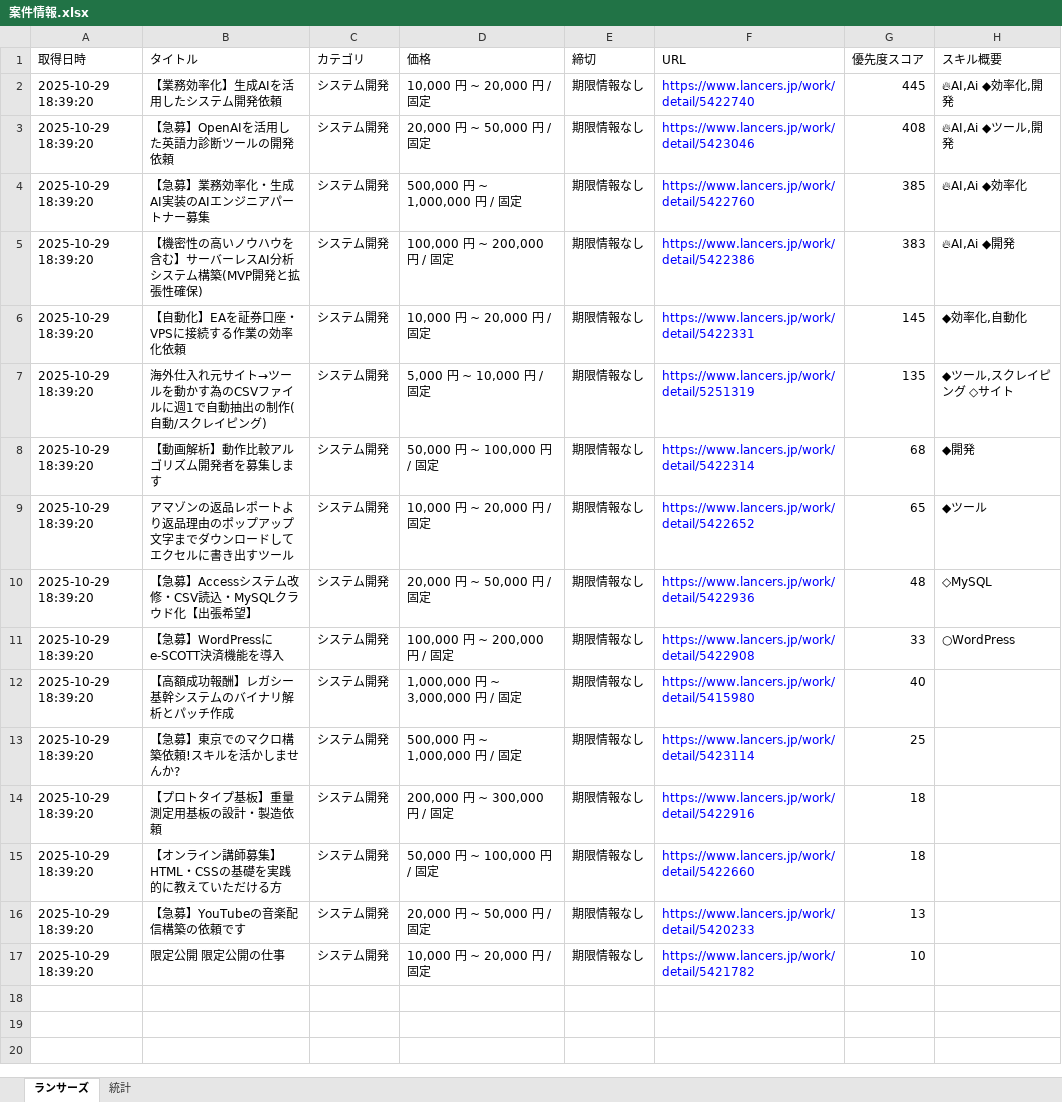
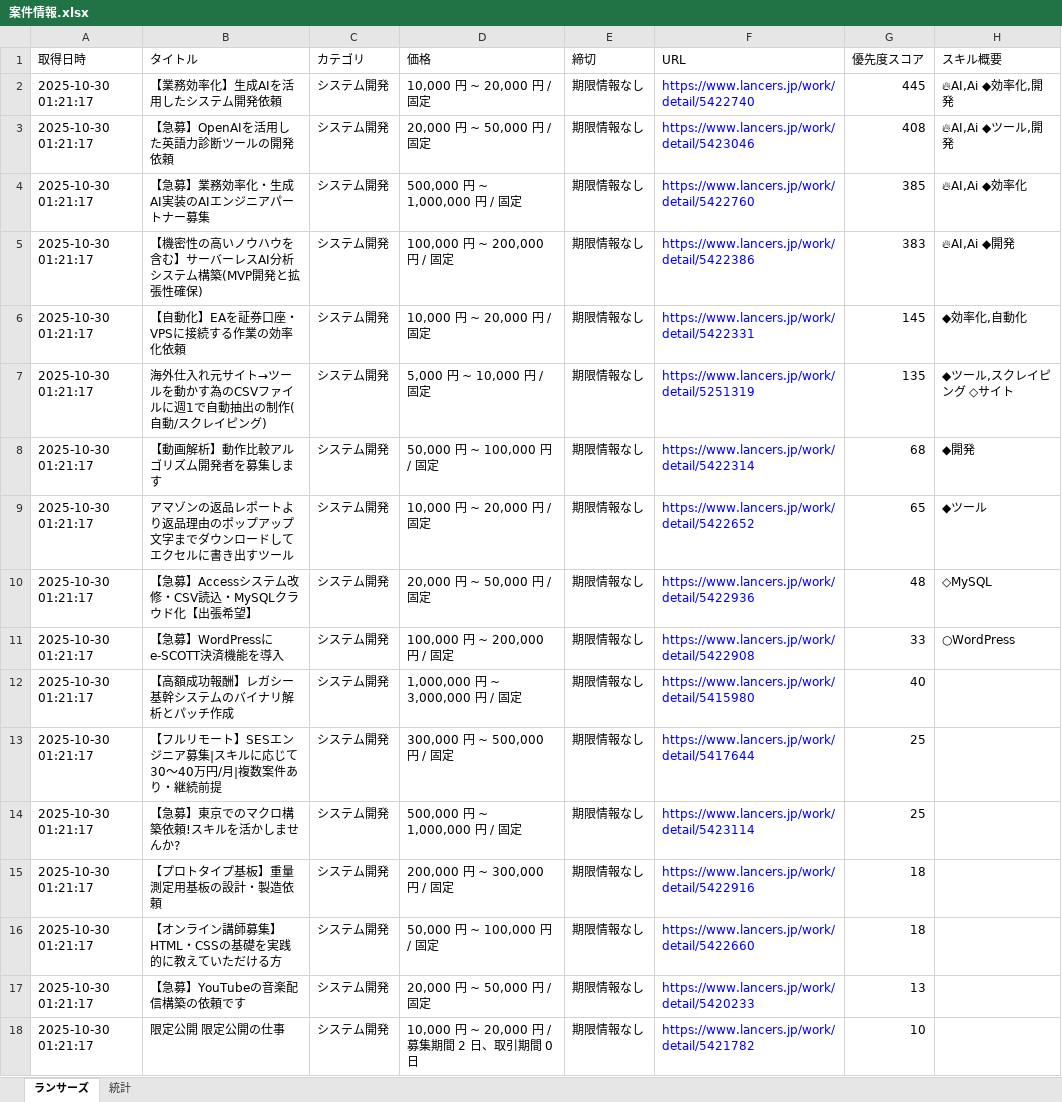
Before and after one commit to javachead/lancers-teams-notifier, an Excel workbook: 案件情報.xlsx, sheet ランサーズ, drawn as a sheet; values as stored, in another font and other column widths than the file's, no borders; addresses are those after the commit; the diff names each change by its address in the sheet, - before the commit and + after, or states it on an @@ line.

```diff
--- a/案件情報.xlsx (sheet ランサーズ)
+++ b/案件情報.xlsx (sheet ランサーズ)
-A2:A12 (取得日時): 2025-10-29 18:39:20
+A2:A12 (取得日時): 2025-10-30 01:21:17
+row 13: 2025-10-30 01:21:17 | 【フルリモート】SESエンジニア募集|スキルに応じて30〜40万円/月|複数案件あり・継続前提 | システム開発 | 300,000 円 ~ 500,000 円 / 固定 | 期限情報なし | https://www.lancers.jp/work/detail/5417644 | 25
-A14:A18 (取得日時): 2025-10-29 18:39:20
+A14:A18 (取得日時): 2025-10-30 01:21:17
-D18 (価格): 10,000 円 ~ 20,000 円 / 固定
+D18 (価格): 10,000 円 ~ 20,000 円 / 募集期間 2 日、取引期間 0 日
```
Also changed, not shown: 1 other file.
